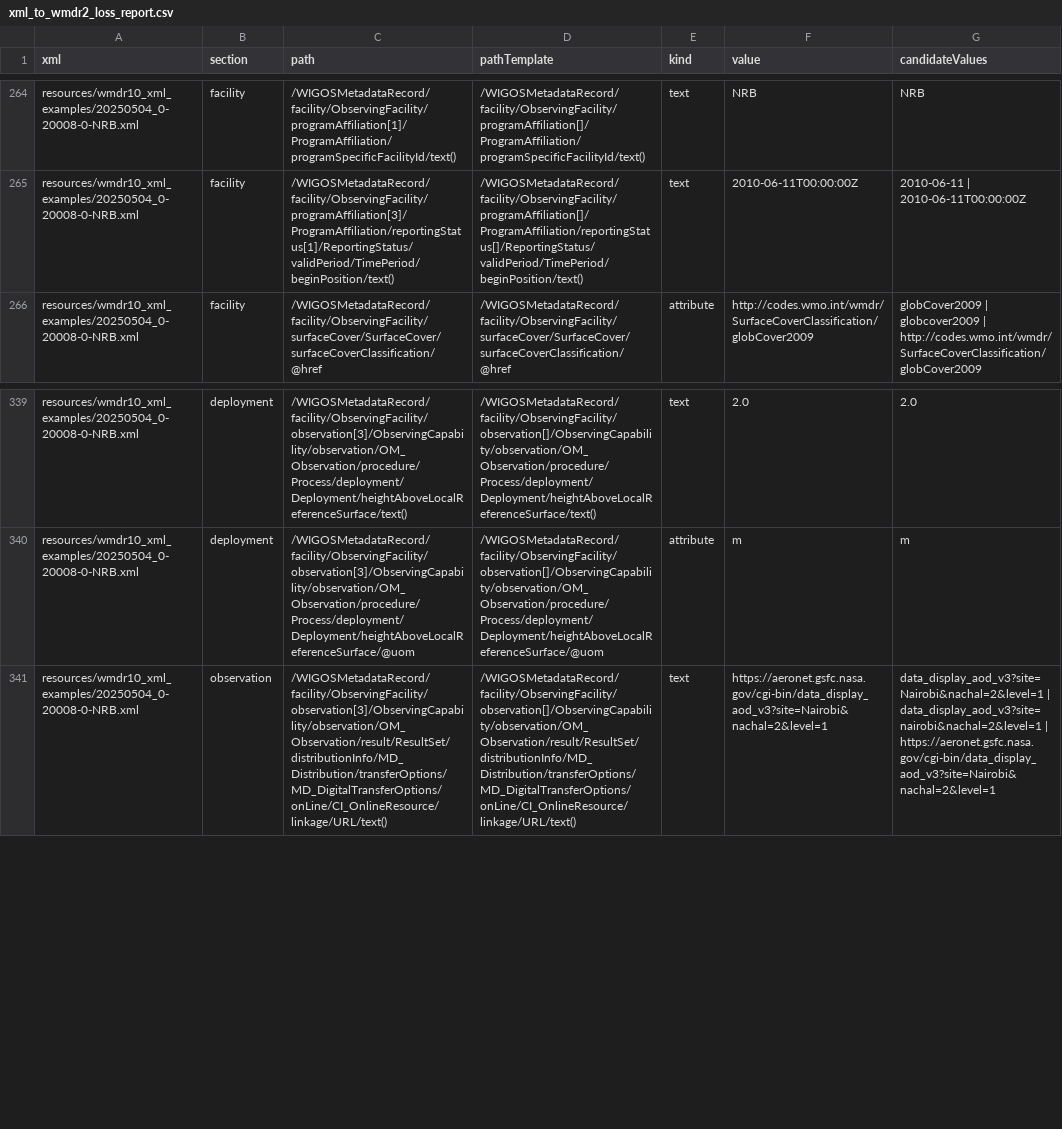
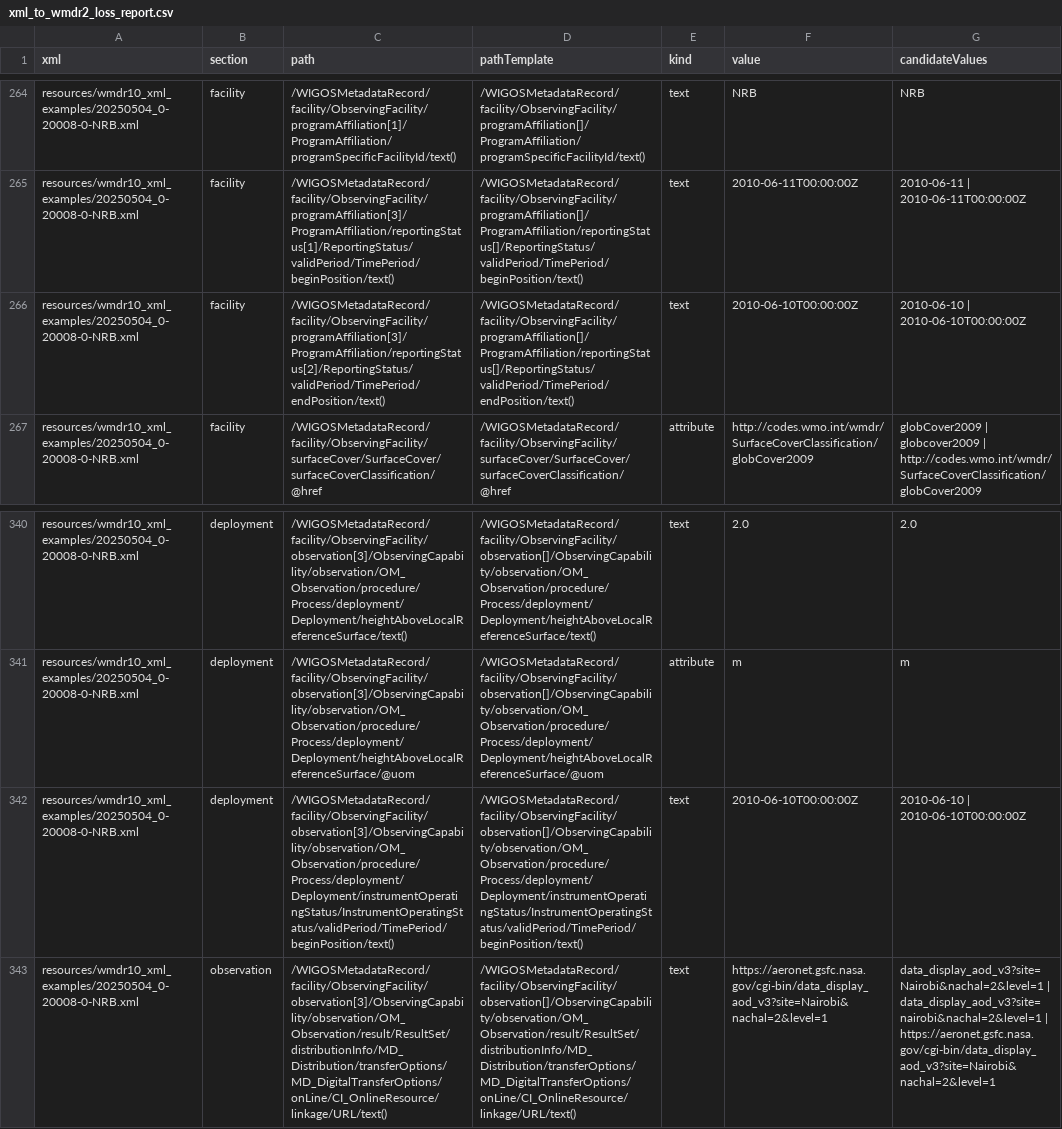
Before and after one commit to wmo-im/wmdr2-devt, a CSV file: reports/xml_to_wmdr2_loss_report.csv, drawn as a sheet; only a part is shown, gaps mark what is left out; the diff names each change by its address in the sheet, - before the commit and + after, or states it on an @@ line.

```diff
--- a/reports/xml_to_wmdr2_loss_report.csv
+++ b/reports/xml_to_wmdr2_loss_report.csv
+row 266: resources/wmdr10_xml_examples/20250504_0-20008-0-NRB.xml | facility | /WIGOSMetadataRecord/facility/ObservingFacility/programAffiliation[3]/ProgramAffiliation/reportingStatus[2]/ReportingStatus/validPeriod/TimePeriod/endPosition/text() | /WIGOSMetadataRecord/facility/ObservingFacility/programAffiliation[]/ProgramAffiliation/reportingStatus[]/ReportingStatus/validPeriod/TimePeriod/endPosition/text() | text | 2010-06-10T00:00:00Z | 2010-06-10 | 2010-06-10T00:00:00Z
+row 342: resources/wmdr10_xml_examples/20250504_0-20008-0-NRB.xml | deployment | /WIGOSMetadataRecord/facility/ObservingFacility/observation[3]/ObservingCapability/observation/OM_Observation/procedure/Process/deployment/Deployment/instrumentOperatingStatus/InstrumentOperatingStatus/validPeriod/TimePeriod/beginPosition/text() | /WIGOSMetadataRecord/facility/ObservingFacility/observation[]/ObservingCapability/observation/OM_Observation/procedure/Process/deployment/Deployment/instrumentOperatingStatus/InstrumentOperatingStatus/validPeriod/TimePeriod/beginPosition/text() | text | 2010-06-10T00:00:00Z | 2010-06-10 | 2010-06-10T00:00:00Z
```
Also changed, not shown: reports/xml_to_wmdr2_loss_summary.csv, 16 other files.
